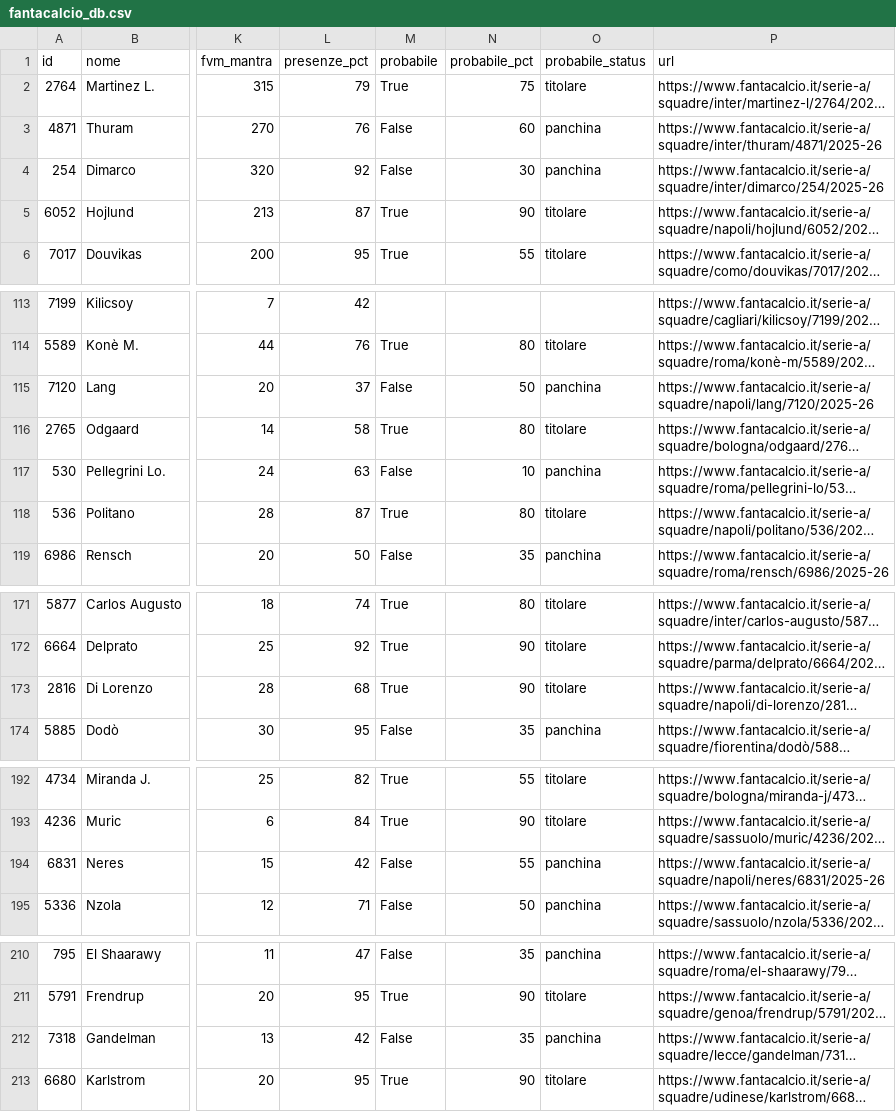
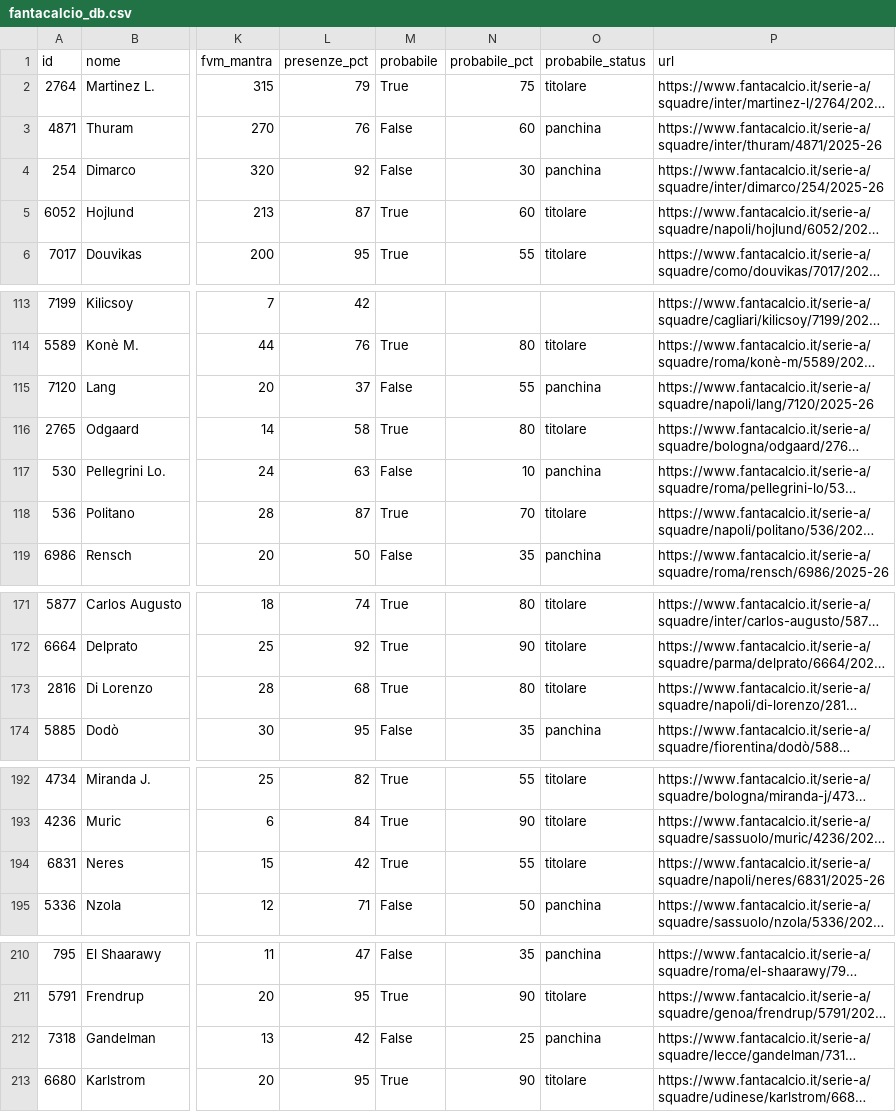
Before and after one commit to 02kiki02/Fanta, a CSV file: data/fantacalcio_db.csv, drawn as a sheet; only a part is shown, gaps mark what is left out; long unchanged cells end in …; the diff covers the shown part only; the diff names each change by its address in the sheet, - before the commit and + after, or states it on an @@ line.

```diff
--- a/data/fantacalcio_db.csv
+++ b/data/fantacalcio_db.csv
-N5 (probabile_pct): 90
+N5 (probabile_pct): 60
-N115 (probabile_pct): 50
+N115 (probabile_pct): 55
-N118 (probabile_pct): 80
+N118 (probabile_pct): 70
-N173 (probabile_pct): 90
+N173 (probabile_pct): 80
-M194 (probabile): False
+M194 (probabile): True
-O194 (probabile_status): panchina
+O194 (probabile_status): titolare
-N212 (probabile_pct): 35
+N212 (probabile_pct): 25
```
Also changed, not shown: 18 edited cells elsewhere in this file, 1 other file.
